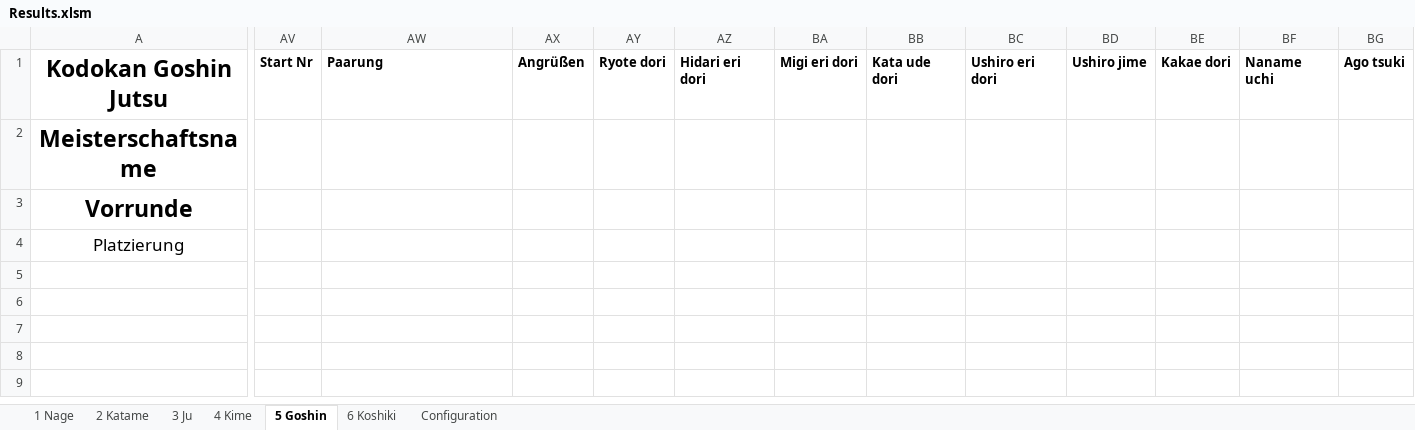
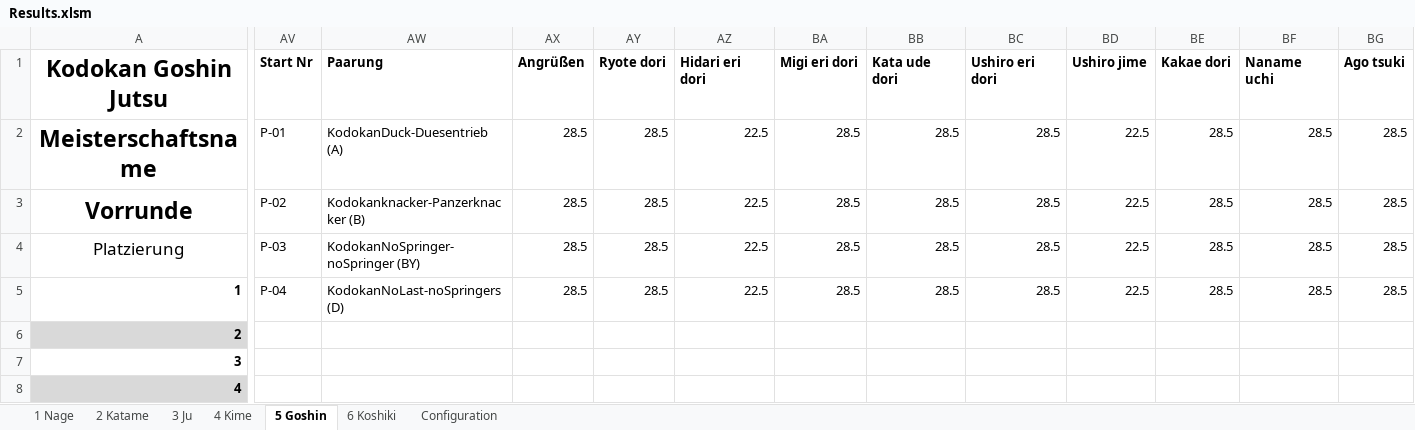
Before and after one commit to dev-jung/judo-kata, an Excel workbook: Templates/Results.xlsm, sheet 5 Goshin, drawn as a sheet; only a part is shown, gaps mark what is left out; values as stored, in another font and other column widths than the file's, no borders; charts and pictures not drawn; removed rows and columns are numbered as before the commit, all else as after; rows hold the shown columns only; the diff covers the shown part only; the diff names each change by its address in the sheet, - before the commit and + after, or states it on an @@ line.

```diff
--- a/Templates/Results.xlsm (sheet 5 Goshin)
+++ b/Templates/Results.xlsm (sheet 5 Goshin)
-row 2: Meisterschaftsname
-row 3: Vorrunde
+row 2: Meisterschaftsname | P-01 | KodokanDuck-Duesentrieb (A) | 28.5 | 28.5 | 22.5 | 28.5 | 28.5 | 28.5 | 22.5 | 28.5 | 28.5 | 28.5
+row 3: Vorrunde | P-02 | Kodokanknacker-Panzerknacker (B) | 28.5 | 28.5 | 22.5 | 28.5 | 28.5 | 28.5 | 22.5 | 28.5 | 28.5 | 28.5
-AV4: (empty)
+AV4: P-03
-AW4: (empty)
+AW4: KodokanNoSpringer-noSpringer (BY)
-AX4: (empty)
+AX4: 28.5
-AY4: (empty)
+AY4: 28.5
-AZ4: (empty)
+AZ4: 22.5
-BA4: (empty)
+BA4: 28.5
-BB4: (empty)
+BB4: 28.5
-BC4: (empty)
+BC4: 28.5
-BD4: (empty)
+BD4: 22.5
-BE4: (empty)
+BE4: 28.5
-BF4: (empty)
+BF4: 28.5
-BG4: (empty)
+BG4: 28.5
+row 5: 1 | P-04 | KodokanNoLast-noSpringers (D) | 28.5 | 28.5 | 22.5 | 28.5 | 28.5 | 28.5 | 22.5 | 28.5 | 28.5 | 28.5
+row 6: 2
+row 7: 3
+row 8: 4
```
Also changed, not shown: 23 edited cells elsewhere in this sheet, sheet 6 Koshiki, sheet 4 Kime, sheet 3 Ju, sheet 1 Nage, sheet 2 Katame, sheet Configuration, charts or pictures, Templates/Blank.xlsm, Templates/List.xlsm, 2 other files.
